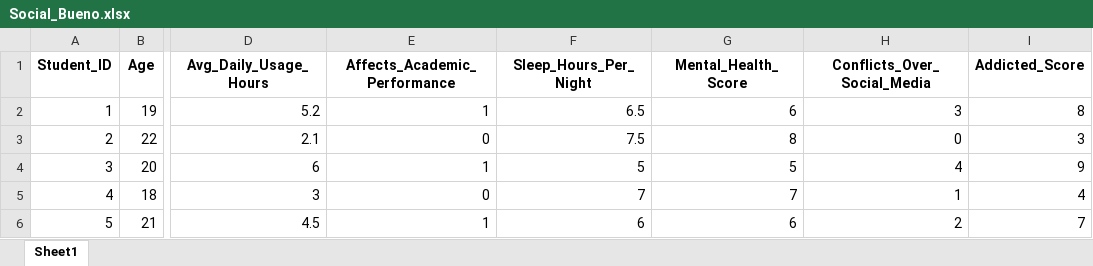
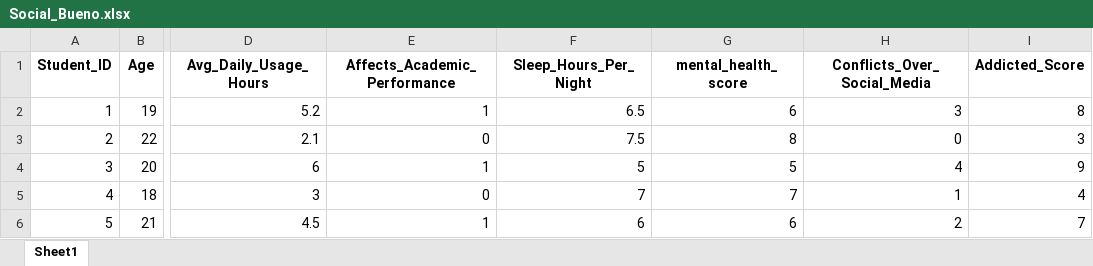
Before and after one commit to KarenHoil-Dapper/student_social_, an Excel workbook: Social_Bueno.xlsx, sheet Sheet1, drawn as a sheet; only a part is shown, gaps mark what is left out; values as stored, in another font and other column widths than the file's, no borders; the diff names each change by its address in the sheet, - before the commit and + after, or states it on an @@ line.

```diff
--- a/Social_Bueno.xlsx (sheet Sheet1)
+++ b/Social_Bueno.xlsx (sheet Sheet1)
-G1: Mental_Health_Score
+G1: mental_health_score
```
Also changed, not shown: 27 other files.
